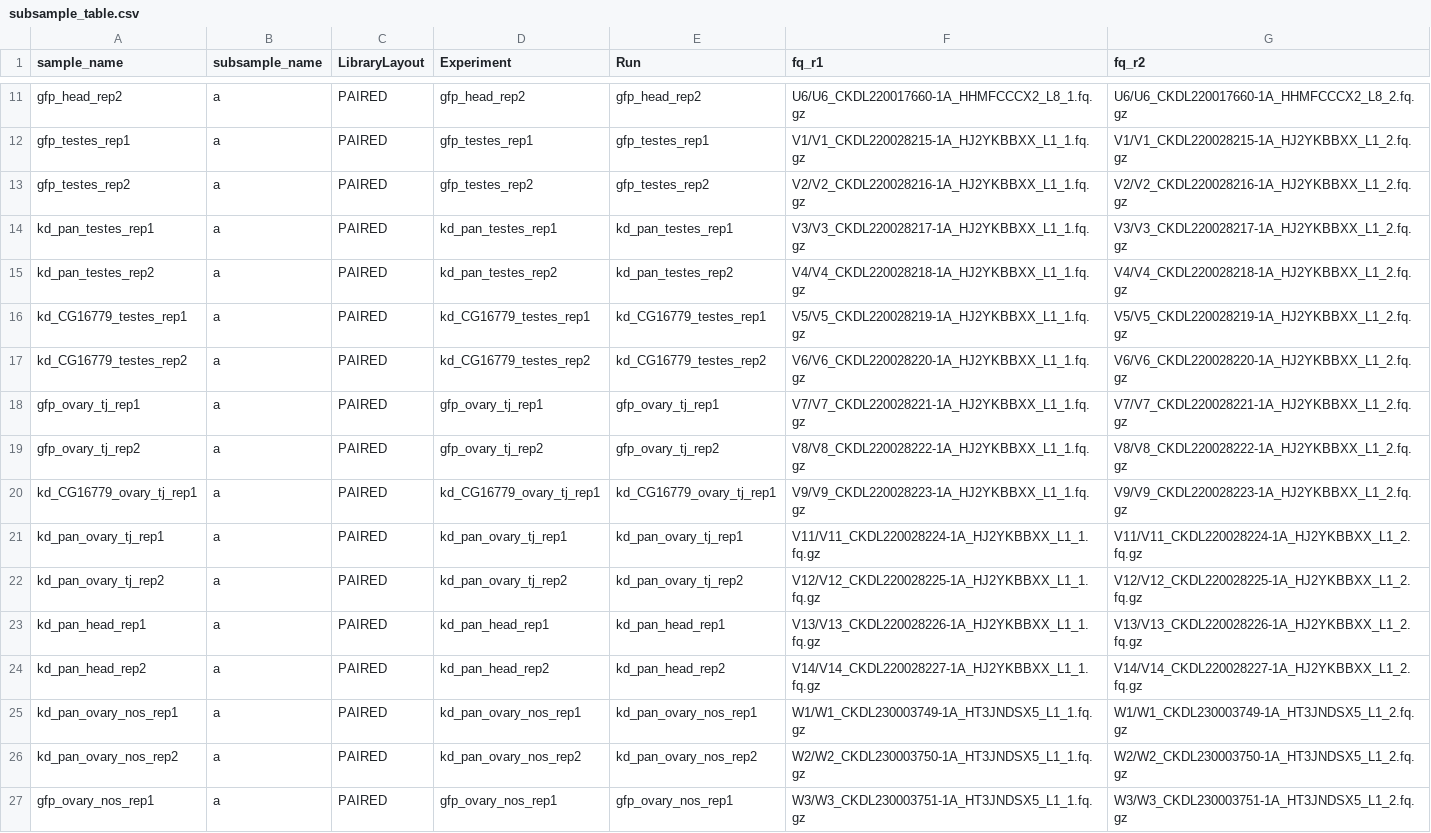
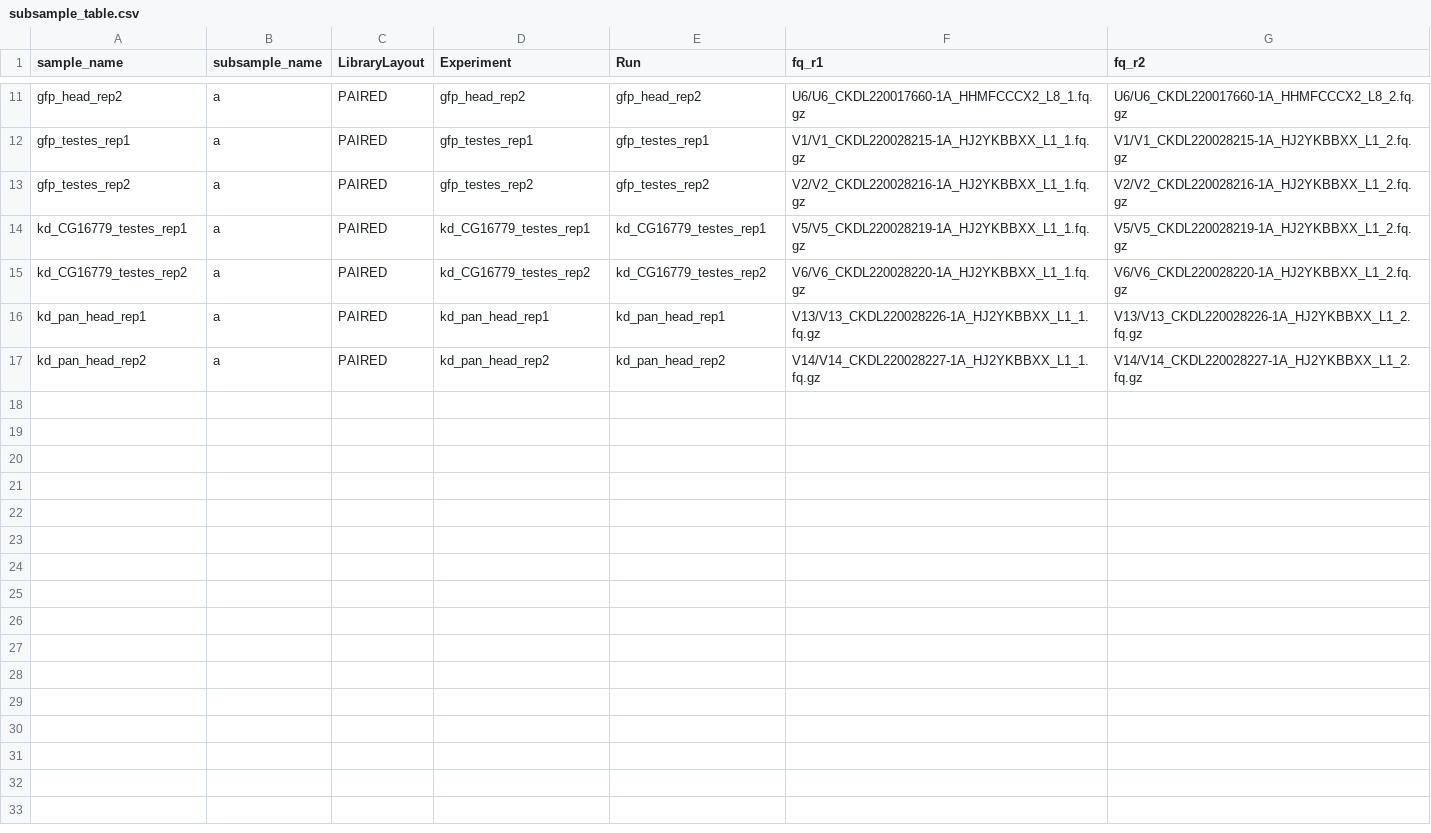
Before and after one commit to mal2017/tetf_kd, a CSV file: config/subsample_table.csv, drawn as a sheet; only a part is shown, gaps mark what is left out; the diff names each change by its address in the sheet, - before the commit and + after, or states it on an @@ line.

```diff
--- a/config/subsample_table.csv
+++ b/config/subsample_table.csv
-row 14: kd_pan_testes_rep1 | a | PAIRED | kd_pan_testes_rep1 | kd_pan_testes_rep1 | V3/V3_CKDL220028217-1A_HJ2YKBBXX_L1_1.fq.gz | V3/V3_CKDL220028217-1A_HJ2YKBBXX_L1_2.fq.gz
-row 15: kd_pan_testes_rep2 | a | PAIRED | kd_pan_testes_rep2 | kd_pan_testes_rep2 | V4/V4_CKDL220028218-1A_HJ2YKBBXX_L1_1.fq.gz | V4/V4_CKDL220028218-1A_HJ2YKBBXX_L1_2.fq.gz
-row 18: gfp_ovary_tj_rep1 | a | PAIRED | gfp_ovary_tj_rep1 | gfp_ovary_tj_rep1 | V7/V7_CKDL220028221-1A_HJ2YKBBXX_L1_1.fq.gz | V7/V7_CKDL220028221-1A_HJ2YKBBXX_L1_2.fq.gz
-row 19: gfp_ovary_tj_rep2 | a | PAIRED | gfp_ovary_tj_rep2 | gfp_ovary_tj_rep2 | V8/V8_CKDL220028222-1A_HJ2YKBBXX_L1_1.fq.gz | V8/V8_CKDL220028222-1A_HJ2YKBBXX_L1_2.fq.gz
-row 20: kd_CG16779_ovary_tj_rep1 | a | PAIRED | kd_CG16779_ovary_tj_rep1 | kd_CG16779_ovary_tj_rep1 | V9/V9_CKDL220028223-1A_HJ2YKBBXX_L1_1.fq.gz | V9/V9_CKDL220028223-1A_HJ2YKBBXX_L1_2.fq.gz
-row 21: kd_pan_ovary_tj_rep1 | a | PAIRED | kd_pan_ovary_tj_rep1 | kd_pan_ovary_tj_rep1 | V11/V11_CKDL220028224-1A_HJ2YKBBXX_L1_1.fq.gz | V11/V11_CKDL220028224-1A_HJ2YKBBXX_L1_2.fq.gz
-row 22: kd_pan_ovary_tj_rep2 | a | PAIRED | kd_pan_ovary_tj_rep2 | kd_pan_ovary_tj_rep2 | V12/V12_CKDL220028225-1A_HJ2YKBBXX_L1_1.fq.gz | V12/V12_CKDL220028225-1A_HJ2YKBBXX_L1_2.fq.gz
-row 25: kd_pan_ovary_nos_rep1 | a | PAIRED | kd_pan_ovary_nos_rep1 | kd_pan_ovary_nos_rep1 | W1/W1_CKDL230003749-1A_HT3JNDSX5_L1_1.fq.gz | W1/W1_CKDL230003749-1A_HT3JNDSX5_L1_2.fq.gz
-row 26: kd_pan_ovary_nos_rep2 | a | PAIRED | kd_pan_ovary_nos_rep2 | kd_pan_ovary_nos_rep2 | W2/W2_CKDL230003750-1A_HT3JNDSX5_L1_1.fq.gz | W2/W2_CKDL230003750-1A_HT3JNDSX5_L1_2.fq.gz
-row 27: gfp_ovary_nos_rep1 | a | PAIRED | gfp_ovary_nos_rep1 | gfp_ovary_nos_rep1 | W3/W3_CKDL230003751-1A_HT3JNDSX5_L1_1.fq.gz | W3/W3_CKDL230003751-1A_HT3JNDSX5_L1_2.fq.gz
```
Also changed, not shown: config/sample_table.csv.
